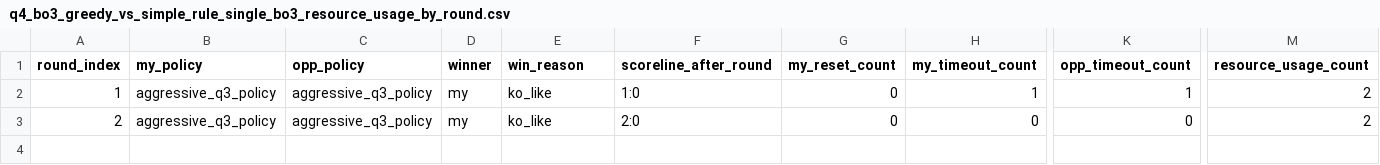
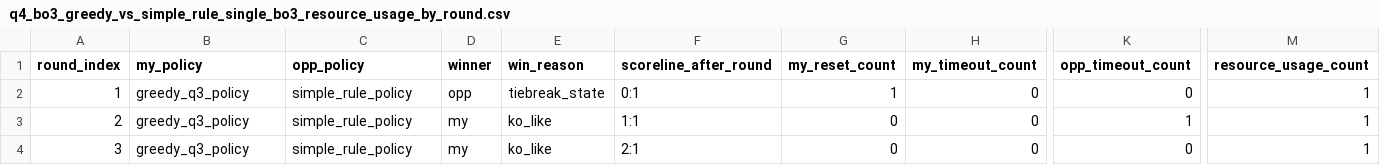
Before and after one commit to eeeeh123/MothorCup_b, a CSV file: outputs/tables/q4_bo3_greedy_vs_simple_rule_single_bo3_resource_usage_by_round.csv, drawn as a sheet; only a part is shown, gaps mark what is left out; rows hold the shown columns only; the diff covers the shown part only; the diff names each change by its address in the sheet, - before the commit and + after, or states it on an @@ line.

```diff
--- a/outputs/tables/q4_bo3_greedy_vs_simple_rule_single_bo3_resource_usage_by_round.csv
+++ b/outputs/tables/q4_bo3_greedy_vs_simple_rule_single_bo3_resource_usage_by_round.csv
-B2:B3 (my_policy): aggressive_q3_policy
+B2:B3 (my_policy): greedy_q3_policy
-C2:C3 (opp_policy): aggressive_q3_policy
+C2:C3 (opp_policy): simple_rule_policy
-D2 (winner): my
+D2 (winner): opp
-E2 (win_reason): ko_like
+E2 (win_reason): tiebreak_state
-F2 (scoreline_after_round): 1:0
+F2 (scoreline_after_round): 0:1
-G2 (my_reset_count): 0
+G2 (my_reset_count): 1
-H2 (my_timeout_count): 1
+H2 (my_timeout_count): 0
-K2 (opp_timeout_count): 1
+K2 (opp_timeout_count): 0
-M2:M3 (resource_usage_count): 2
+M2:M3 (resource_usage_count): 1
-F3 (scoreline_after_round): 2:0
+F3 (scoreline_after_round): 1:1
-K3 (opp_timeout_count): 0
+K3 (opp_timeout_count): 1
+row 4: 3 | greedy_q3_policy | simple_rule_policy | my | ko_like | 2:1 | 0 | 0 | 0 | 1
```
Also changed, not shown: 2 edited cells elsewhere in this file, outputs/tables/q4_bo3_resource_usage_totals.csv, outputs/tables/q4_bo3_scoreline_distribution.csv, 43 other files.
